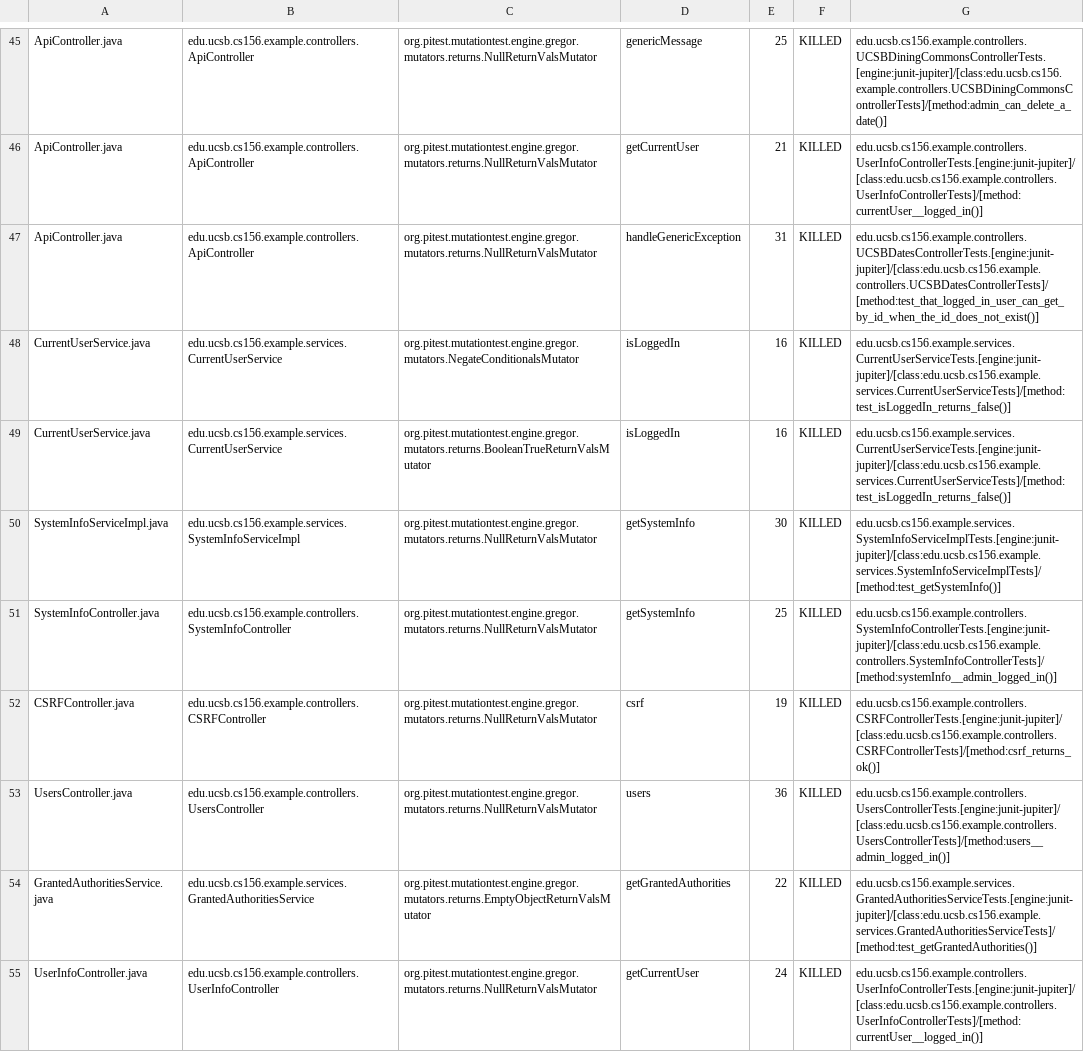
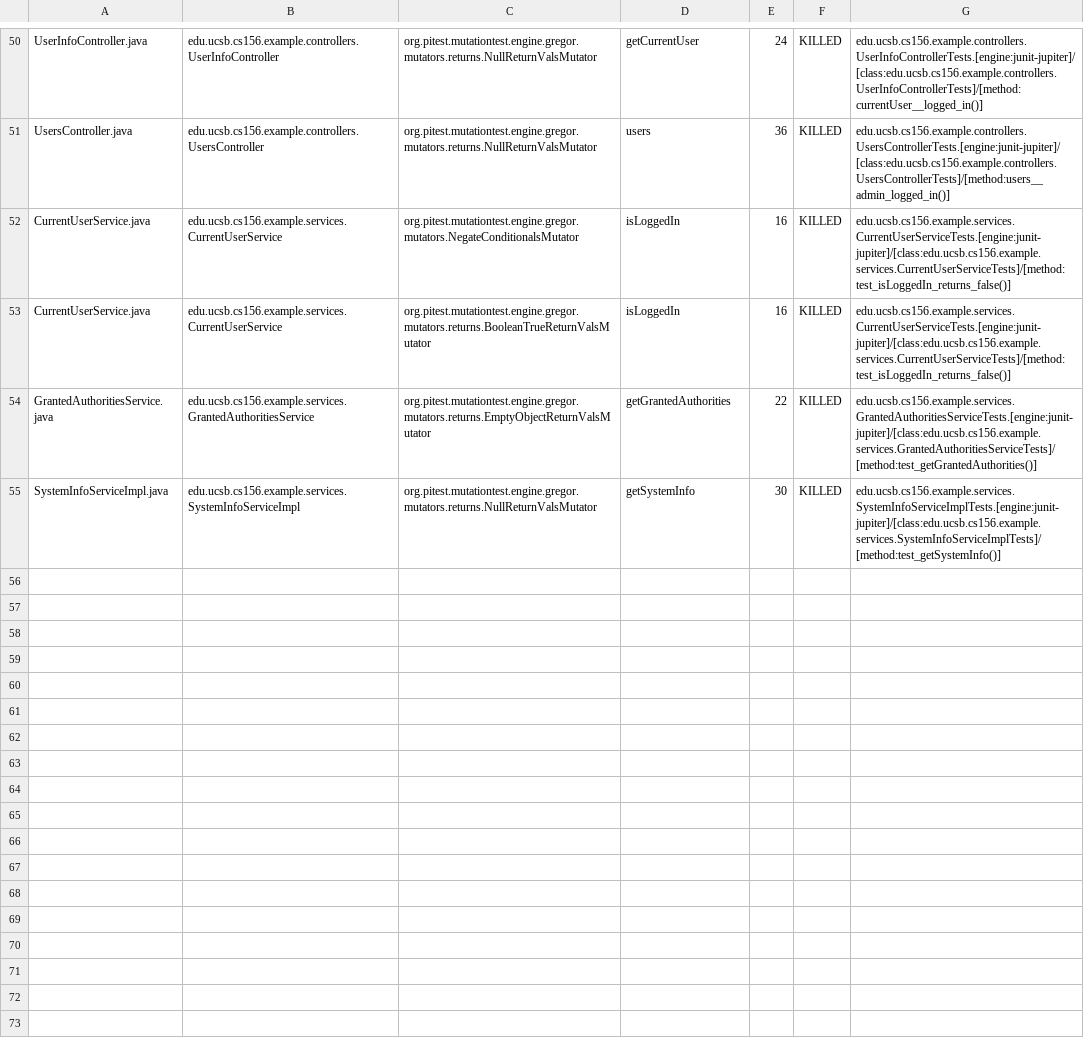
Before and after one commit to ucsb-cs156-f23/team02-f23-6pm-4, a CSV file: pitest/mutations.csv, drawn as a sheet; only a part is shown, gaps mark what is left out; removed rows and columns are numbered as before the commit, all else as after; the diff covers the shown part only; the diff names each change by its address in the sheet, - before the commit and + after, or states it on an @@ line.

Commit message:
Deploying to gh-pages from @ ucsb-cs156-f23/team02-f23-6pm-4@7d57ae40a25029e91bdb64ac8657d6de7bcd57dd 🚀

```diff
--- a/pitest/mutations.csv
+++ b/pitest/mutations.csv
-A50: ApiController.java
+A50: UserInfoController.java
-B50: edu.ucsb.cs156.example.controllers.ApiController
+B50: edu.ucsb.cs156.example.controllers.UserInfoController
-D50: genericMessage
+D50: getCurrentUser
-E50: 25
+E50: 24
-G50: edu.ucsb.cs156.example.controllers.UCSBDiningCommonsControllerTests.[engine:junit-jupiter]/[class:edu.ucsb.cs156.example.controllers.UCSBDiningCommonsControllerTests]/[method:admin_can_delete_a_date()]
+G50: edu.ucsb.cs156.example.controllers.UserInfoControllerTests.[engine:junit-jupiter]/[class:edu.ucsb.cs156.example.controllers.UserInfoControllerTests]/[method:currentUser__logged_in()]
@@ row 46 moved to row 2: ApiController.java @@
-A51: ApiController.java
+A51: UsersController.java
-B51: edu.ucsb.cs156.example.controllers.ApiController
+B51: edu.ucsb.cs156.example.controllers.UsersController
-D51: handleGenericException
+D51: users
-E51: 31
+E51: 36
-G51: edu.ucsb.cs156.example.controllers.UCSBDatesControllerTests.[engine:junit-jupiter]/[class:edu.ucsb.cs156.example.controllers.UCSBDatesControllerTests]/[method:test_that_logged_in_user_can_get_by_id_when_the_id_does_not_exist()]
+G51: edu.ucsb.cs156.example.controllers.UsersControllerTests.[engine:junit-jupiter]/[class:edu.ucsb.cs156.example.controllers.UsersControllerTests]/[method:users__admin_logged_in()]
@@ row 51 moved to row 12: SystemInfoController.java @@
@@ row 52 moved to row 4: CSRFController.java @@
-row 53: UsersController.java | edu.ucsb.cs156.example.controllers.UsersController | org.pitest.mutationtest.engine.gregor.mutators.returns.NullReturnValsMutator | users | 36 | KILLED | edu.ucsb.cs156.example.controllers.UsersControllerTests.[engine:junit-jupiter]/[class:edu.ucsb.cs156.example.controllers.UsersControllerTests]/[method:users__admin_logged_in()]
-row 55: UserInfoController.java | edu.ucsb.cs156.example.controllers.UserInfoController | org.pitest.mutationtest.engine.gregor.mutators.returns.NullReturnValsMutator | getCurrentUser | 24 | KILLED | edu.ucsb.cs156.example.controllers.UserInfoControllerTests.[engine:junit-jupiter]/[class:edu.ucsb.cs156.example.controllers.UserInfoControllerTests]/[method:currentUser__logged_in()]
```
Also changed, not shown: 2 added rows and 22 moved rows elsewhere in this file, 12 other files.
